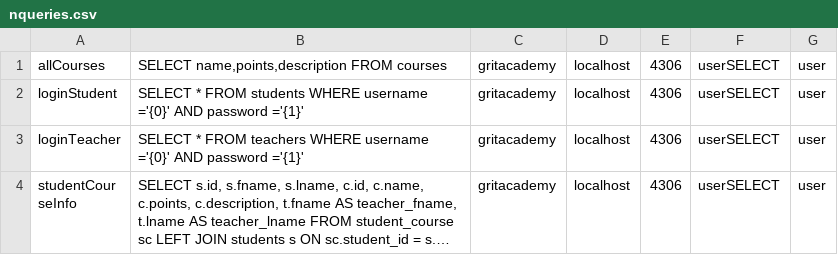
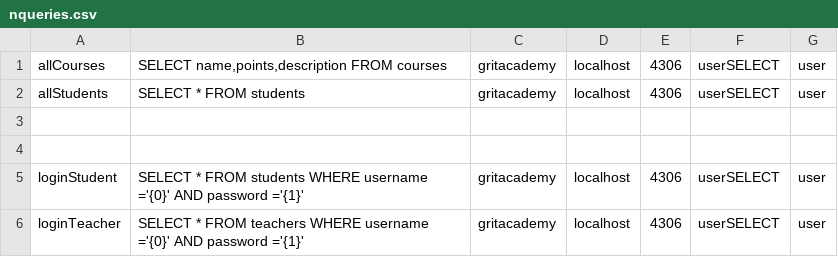
Before and after one commit to lohjal001/FinalProjectPortal, a CSV file: src/main/java/models/nqueries.csv, drawn as a sheet; only a part is shown; the shorter side is filled out with more unchanged rows; long unchanged cells end in …; the diff names each change by its address in the sheet, - before the commit and + after, or states it on an @@ line.

Commit message:
all tables on teacher is up

```diff
--- a/src/main/java/models/nqueries.csv
+++ b/src/main/java/models/nqueries.csv
+row 2: allStudents | SELECT * FROM students | gritacademy | localhost | 4306 | userSELECT | user
+row 3: (empty)
+row 4: (empty)
```
Also changed, not shown: 1 other file.
